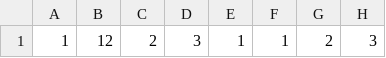
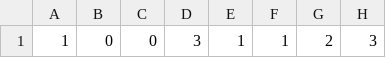
Before and after one commit to notLiria/advent-of-code-2019, a CSV file: day-02/aoc-2019-day-2/commands.csv, drawn as a sheet; only a part is shown; the diff names each change by its address in the sheet, - before the commit and + after, or states it on an @@ line.

```diff
--- a/day-02/aoc-2019-day-2/commands.csv
+++ b/day-02/aoc-2019-day-2/commands.csv
-B1: 12
+B1: 0
-C1: 2
+C1: 0
```
Also changed, not shown: 1 other file.
